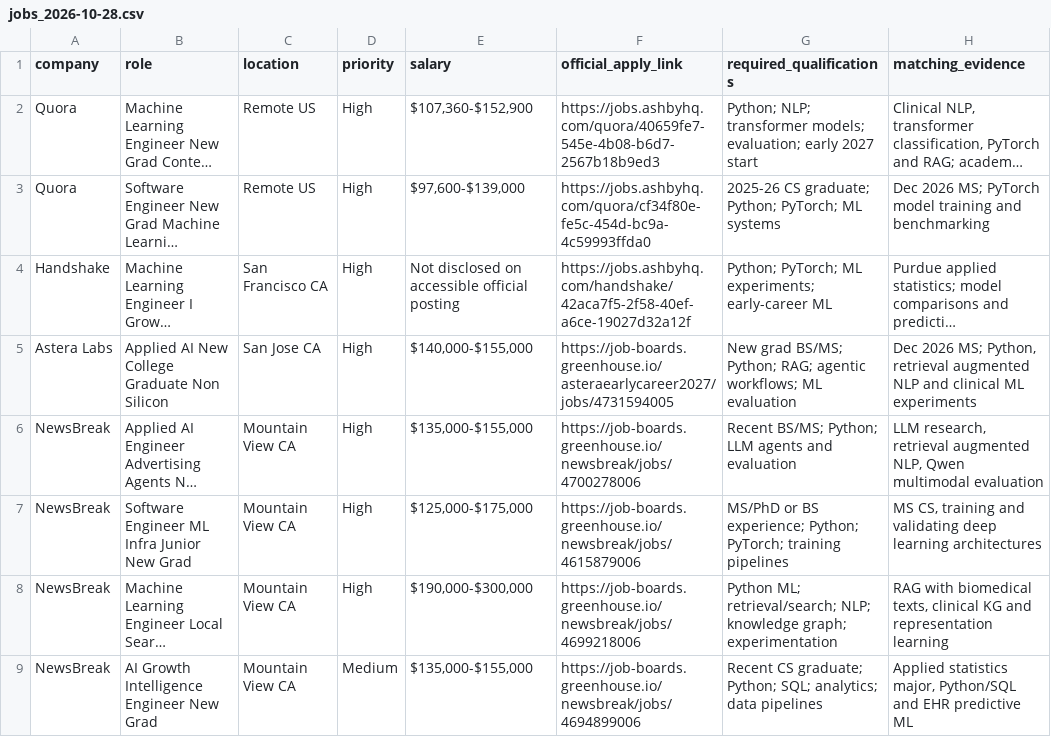
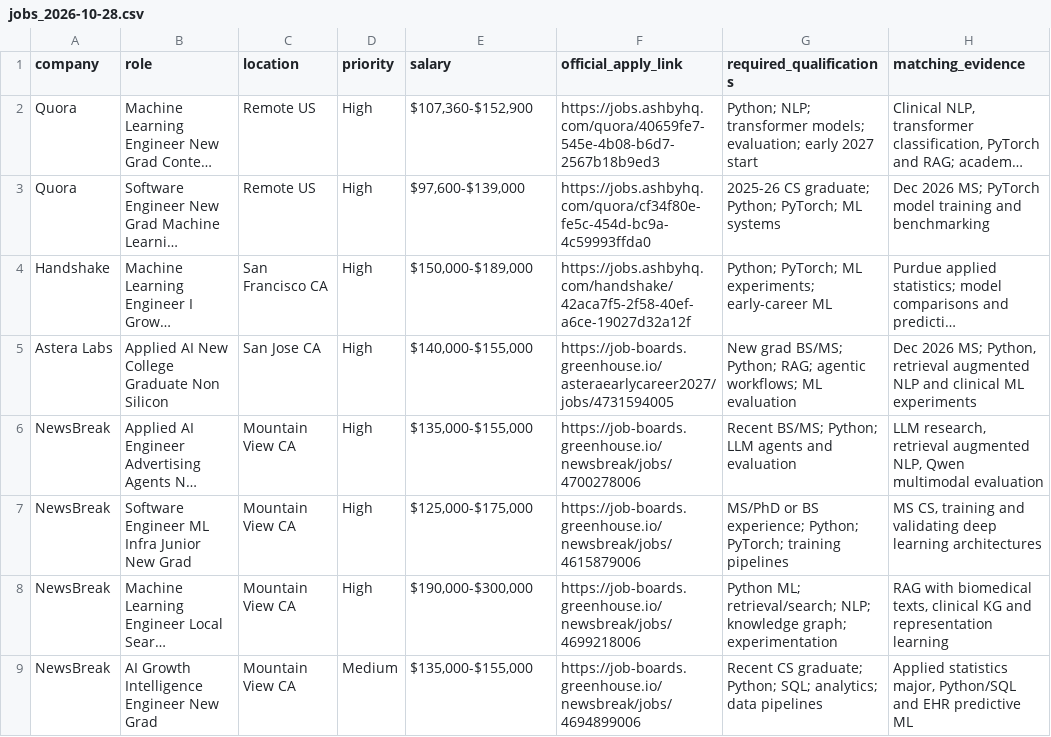
Before and after one commit to LeiGong0125Carrot/Lei_Resume, a CSV file: tracking/jobs_2026-10-28.csv, drawn as a sheet; only a part is shown; long unchanged cells end in …; the diff names each change by its address in the sheet, - before the commit and + after, or states it on an @@ line.

Commit message:
Correct Handshake official salary and note canceled Etsy hiring

```diff
--- a/tracking/jobs_2026-10-28.csv
+++ b/tracking/jobs_2026-10-28.csv
-E4 (salary): Not disclosed on accessible official posting
+E4 (salary): $150,000-$189,000
```
Also changed, not shown: 2 other files.
